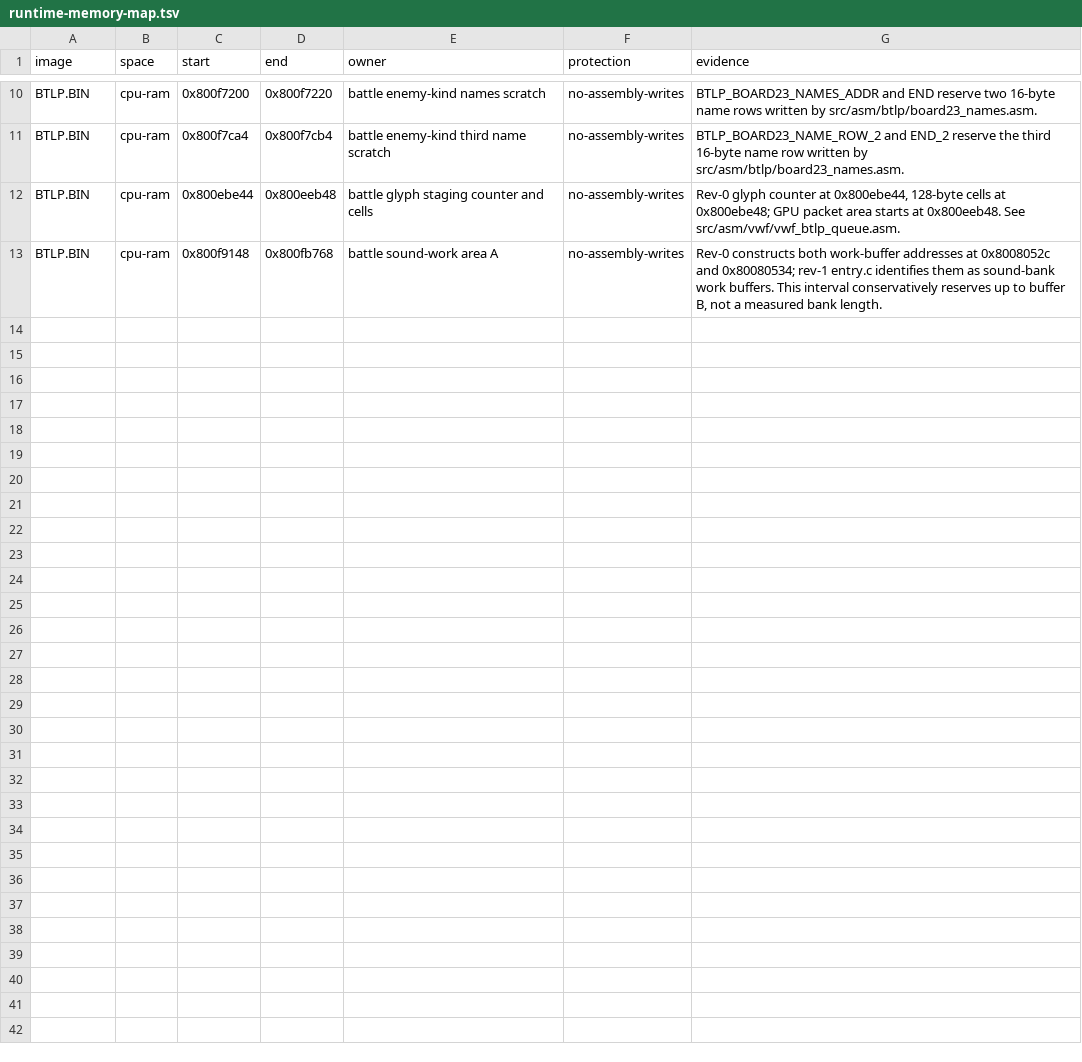
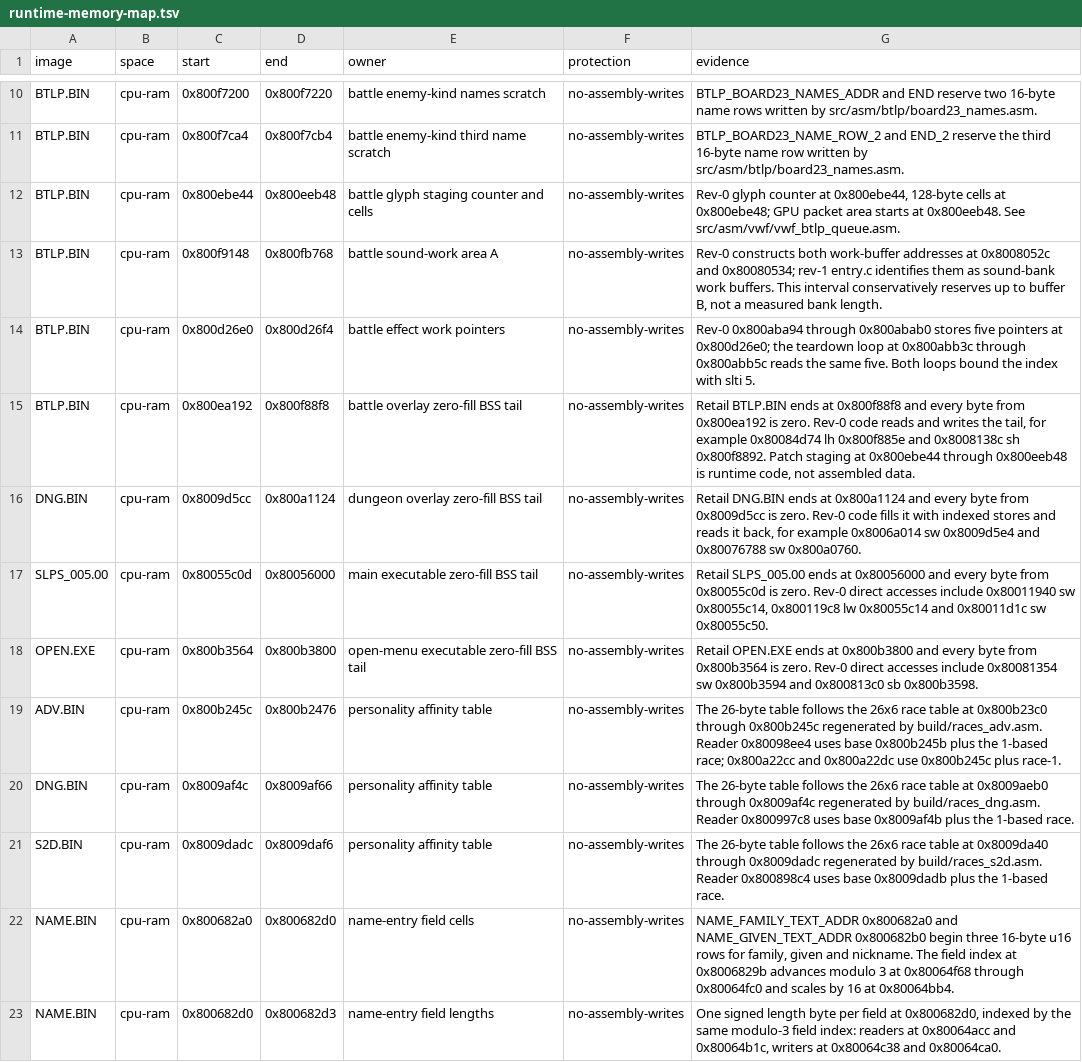
Before and after one commit to ayla6/megami-ibunroku-persona-translation, a TSV file: src/injection_tools/runtime-memory-map.tsv, drawn as a sheet; only a part is shown, gaps mark what is left out; the diff names each change by its address in the sheet, - before the commit and + after, or states it on an @@ line.

Commit message:
Protect reviewed overlay runtime memory

```diff
--- a/src/injection_tools/runtime-memory-map.tsv
+++ b/src/injection_tools/runtime-memory-map.tsv
+row 14: BTLP.BIN | cpu-ram | 0x800d26e0 | 0x800d26f4 | battle effect work pointers | no-assembly-writes | Rev-0 0x800aba94 through 0x800abab0 stores five pointers at 0x800d26e0; the teardown loop at 0x800abb3c through 0x800abb5c reads the same five. Both loops bound the index with slti 5.
+row 15: BTLP.BIN | cpu-ram | 0x800ea192 | 0x800f88f8 | battle overlay zero-fill BSS tail | no-assembly-writes | Retail BTLP.BIN ends at 0x800f88f8 and every byte from 0x800ea192 is zero. Rev-0 code reads and writes the tail, for example 0x80084d74 lh 0x800f885e and 0x8008138c sh 0x800f8892. Patch staging at 0x800ebe44 through 0x800eeb48 is runtime code, not assembled data.
+row 16: DNG.BIN | cpu-ram | 0x8009d5cc | 0x800a1124 | dungeon overlay zero-fill BSS tail | no-assembly-writes | Retail DNG.BIN ends at 0x800a1124 and every byte from 0x8009d5cc is zero. Rev-0 code fills it with indexed stores and reads it back, for example 0x8006a014 sw 0x8009d5e4 and 0x80076788 sw 0x800a0760.
+row 17: SLPS_005.00 | cpu-ram | 0x80055c0d | 0x80056000 | main executable zero-fill BSS tail | no-assembly-writes | Retail SLPS_005.00 ends at 0x80056000 and every byte from 0x80055c0d is zero. Rev-0 direct accesses include 0x80011940 sw 0x80055c14, 0x800119c8 lw 0x80055c14 and 0x80011d1c sw 0x80055c50.
+row 18: OPEN.EXE | cpu-ram | 0x800b3564 | 0x800b3800 | open-menu executable zero-fill BSS tail | no-assembly-writes | Retail OPEN.EXE ends at 0x800b3800 and every byte from 0x800b3564 is zero. Rev-0 direct accesses include 0x80081354 sw 0x800b3594 and 0x800813c0 sb 0x800b3598.
+row 19: ADV.BIN | cpu-ram | 0x800b245c | 0x800b2476 | personality affinity table | no-assembly-writes | The 26-byte table follows the 26x6 race table at 0x800b23c0 through 0x800b245c regenerated by build/races_adv.asm. Reader 0x80098ee4 uses base 0x800b245b plus the 1-based race; 0x800a22cc and 0x800a22dc use 0x800b245c plus race-1.
+row 20: DNG.BIN | cpu-ram | 0x8009af4c | 0x8009af66 | personality affinity table | no-assembly-writes | The 26-byte table follows the 26x6 race table at 0x8009aeb0 through 0x8009af4c regenerated by build/races_dng.asm. Reader 0x800997c8 uses base 0x8009af4b plus the 1-based race.
+row 21: S2D.BIN | cpu-ram | 0x8009dadc | 0x8009daf6 | personality affinity table | no-assembly-writes | The 26-byte table follows the 26x6 race table at 0x8009da40 through 0x8009dadc regenerated by build/races_s2d.asm. Reader 0x800898c4 uses base 0x8009dadb plus the 1-based race.
+row 22: NAME.BIN | cpu-ram | 0x800682a0 | 0x800682d0 | name-entry field cells | no-assembly-writes | NAME_FAMILY_TEXT_ADDR 0x800682a0 and NAME_GIVEN_TEXT_ADDR 0x800682b0 begin three 16-byte u16 rows for family, given and nickname. The field index at 0x8006829b advances modulo 3 at 0x80064f68 through 0x80064fc0 and scales by 16 at 0x80064bb4.
+row 23: NAME.BIN | cpu-ram | 0x800682d0 | 0x800682d3 | name-entry field lengths | no-assembly-writes | One signed length byte per field at 0x800682d0, indexed by the same modulo-3 field index: readers at 0x80064acc and 0x80064b1c, writers at 0x80064c38 and 0x80064ca0.
```
Also changed, not shown: 6 other files.
